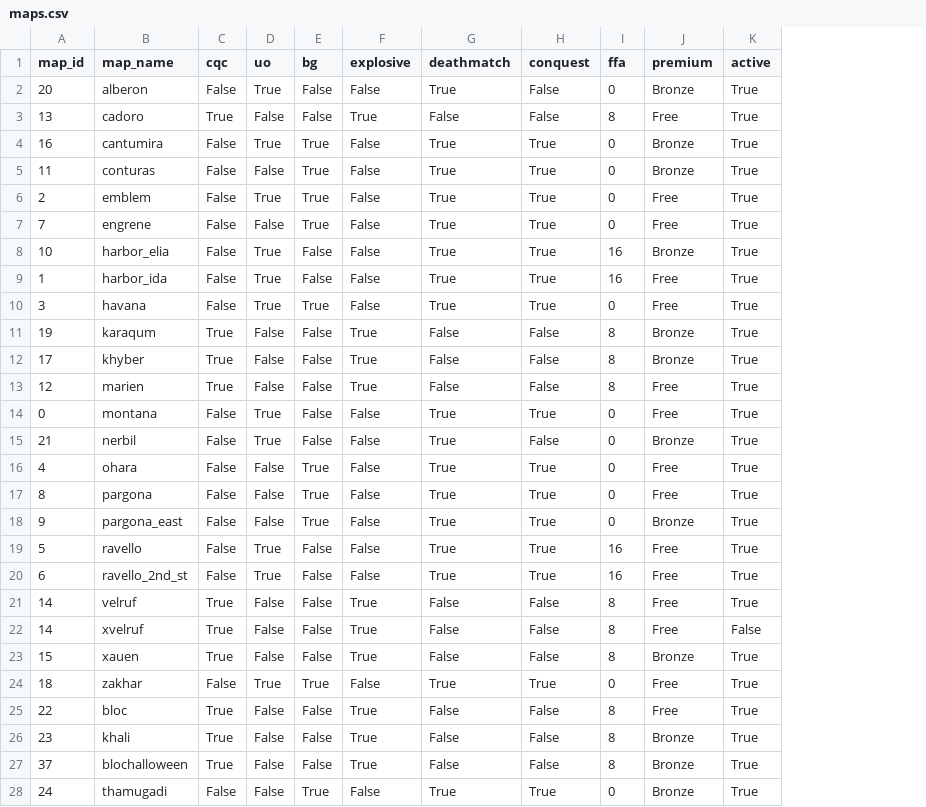
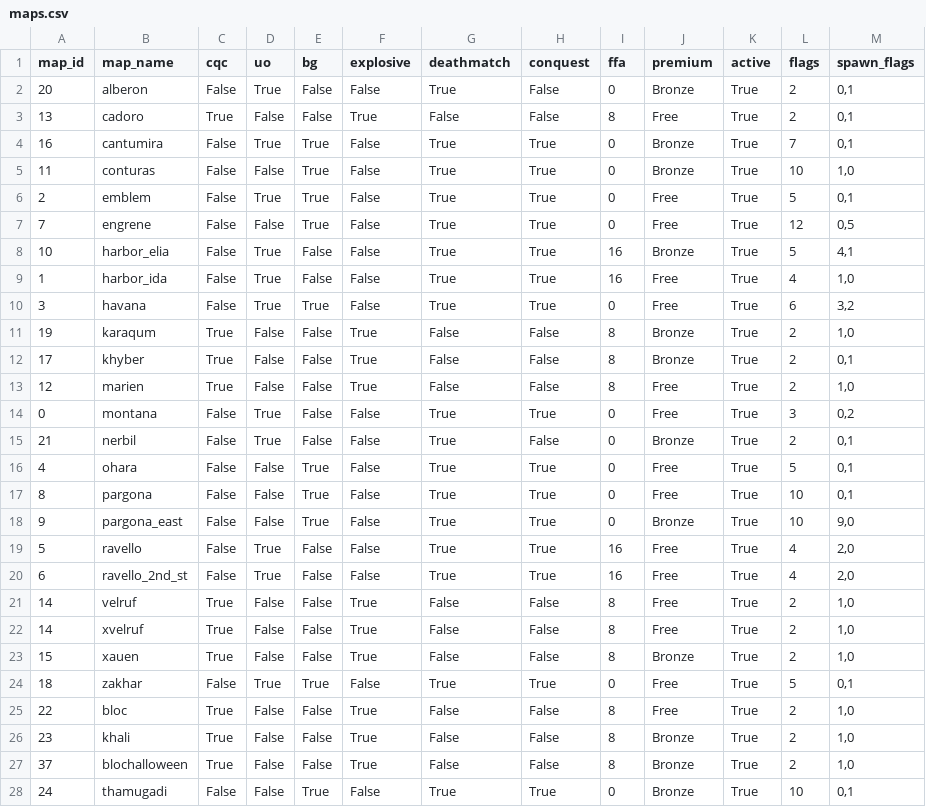
Before and after one commit to SGMartin/wcps_game, a CSV file: wcps_game/client/maps.csv, drawn as a sheet; only a part is shown; the diff names each change by its address in the sheet, - before the commit and + after, or states it on an @@ line.

Commit message:
Add flags for all maps

```diff
--- a/wcps_game/client/maps.csv
+++ b/wcps_game/client/maps.csv
+column L (flags), rows 2-28: 2 | 2 | 7 | 10 | 5 | 12 | 5 | 4 | 6 | 2 | 2 | 2 | 3 | 2 | 5 | 10 | 10 | 4 | 4 | 2 | 2 | 2 | 5 | 2 | 2 | 2 | 10
+column M (spawn_flags), rows 2-28: 0,1 | 0,1 | 0,1 | 1,0 | 0,1 | 0,5 | 4,1 | 1,0 | 3,2 | 1,0 | 0,1 | 1,0 | 0,2 | 0,1 | 0,1 | 0,1 | 9,0 | 2,0 | 2,0 | 1,0 | 1,0 | 1,0 | 0,1 | 1,0 | 1,0 | 1,0 | 0,1
-K22 (active): False
+K22 (active): True
```
Also changed, not shown: 1 other file.
